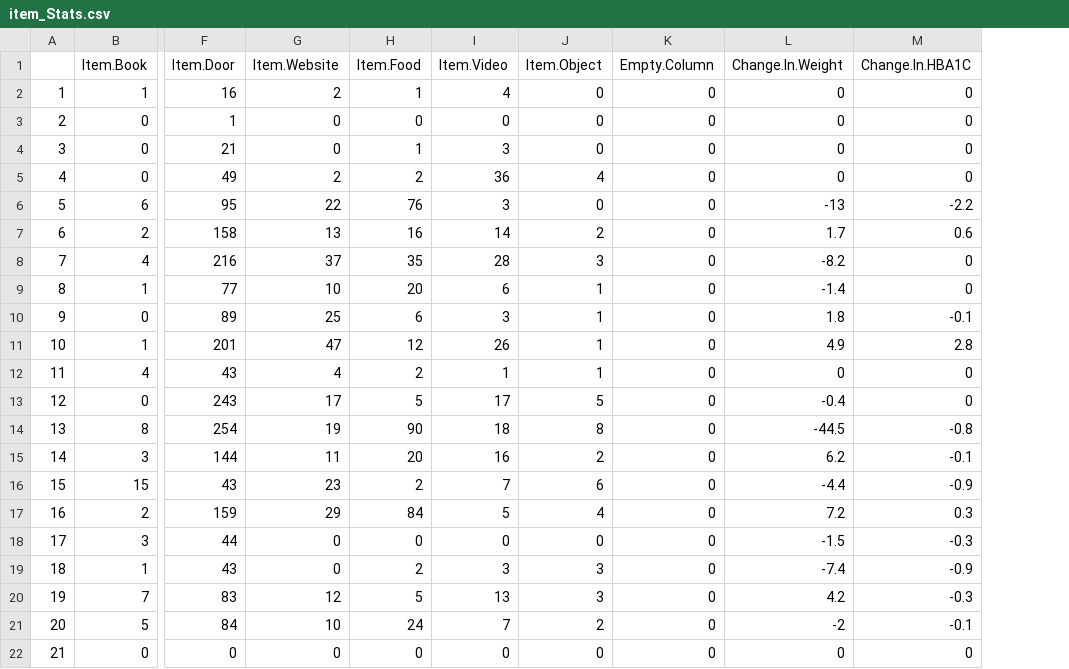
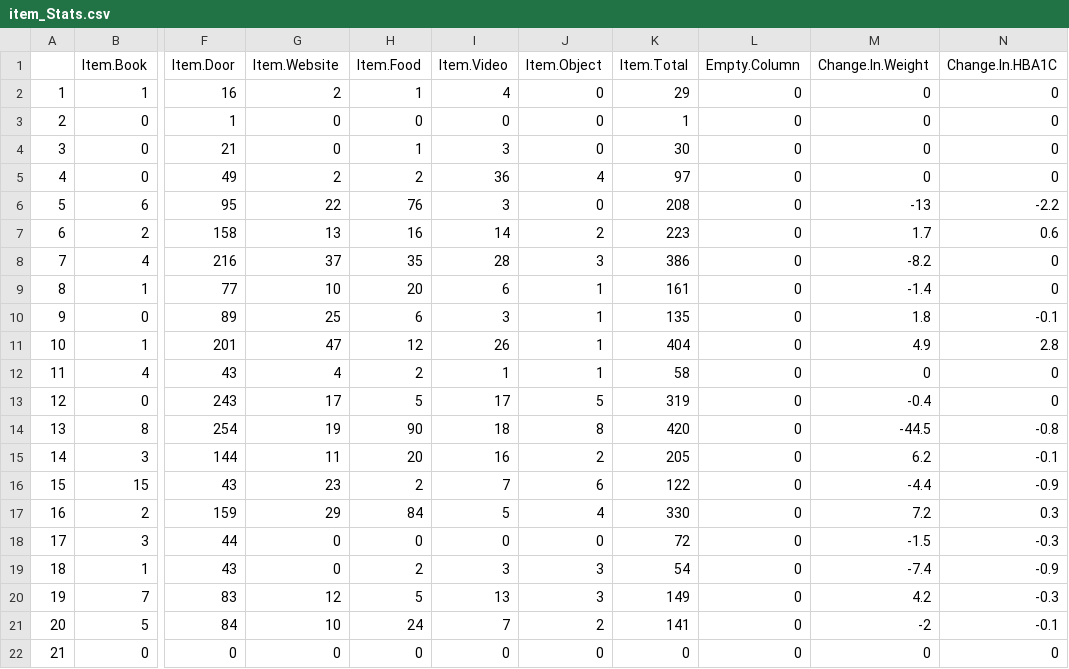
Before and after one commit to Ang-Li-al171/ActivityMap-1, a CSV file: item_Stats.csv, drawn as a sheet; only a part is shown, gaps mark what is left out; the diff names each change by its address in the sheet, - before the commit and + after, or states it on an @@ line.

Commit message:
Added total number of frequency for position and item stats

```diff
--- a/item_Stats.csv
+++ b/item_Stats.csv
+column K (Item.Total), rows 2-22: 29 | 1 | 30 | 97 | 208 | 223 | 386 | 161 | 135 | 404 | 58 | 319 | 420 | 205 | 122 | 330 | 72 | 54 | 149 | 141 | 0
```
